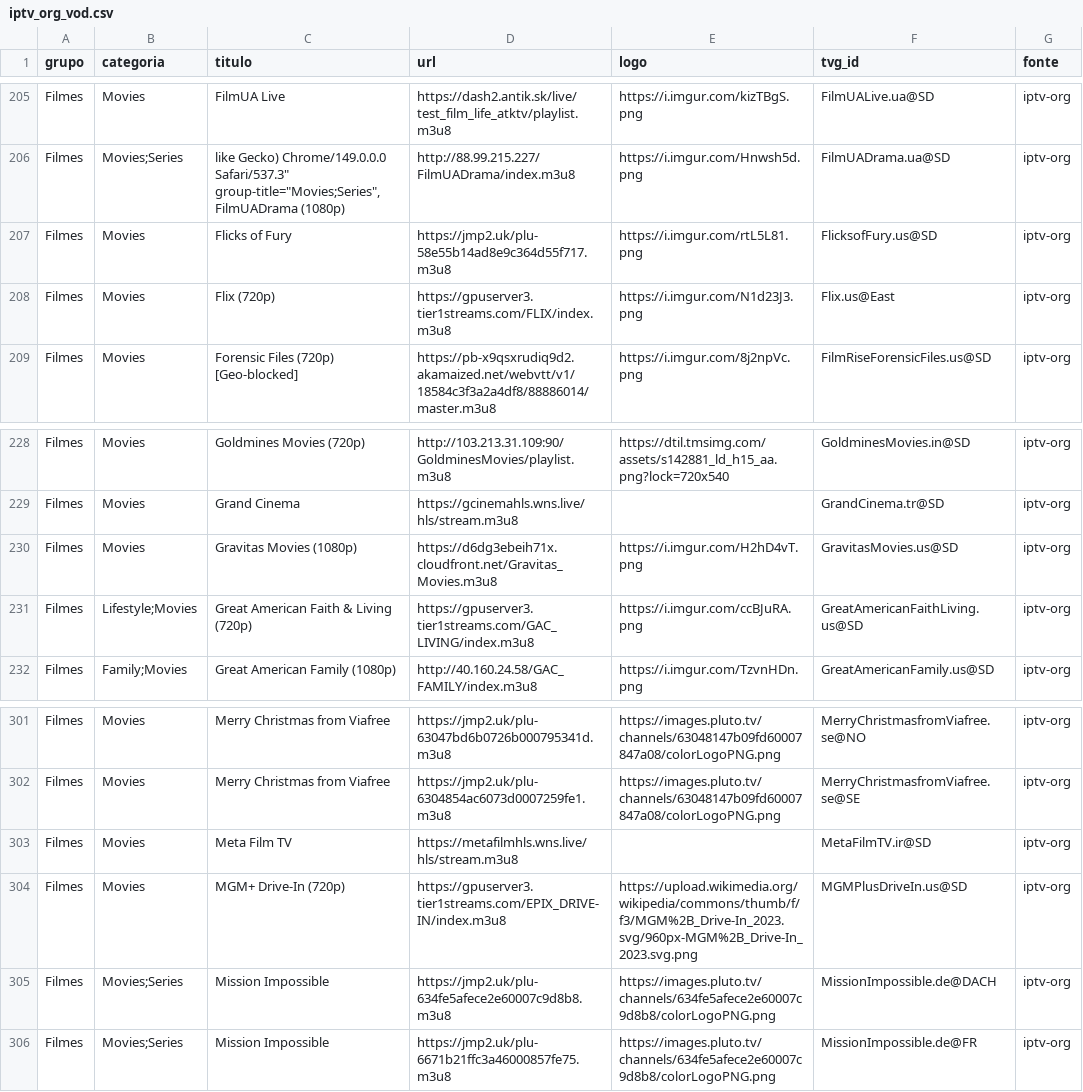
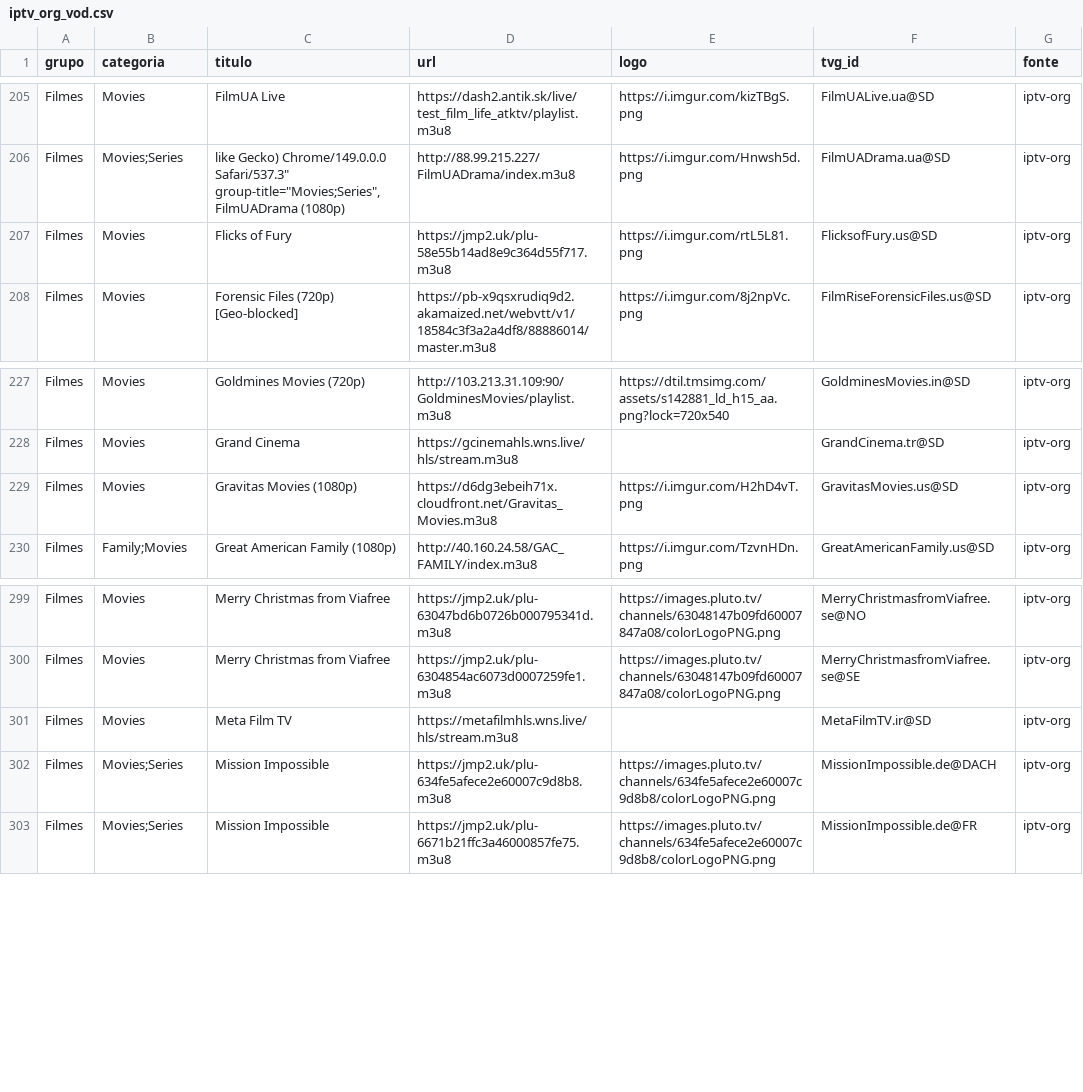
Before and after one commit to kaykewf13/animeout, a CSV file: sources/iptv_org_vod.csv, drawn as a sheet; only a part is shown, gaps mark what is left out.

```diff
--- a/sources/iptv_org_vod.csv
+++ b/sources/iptv_org_vod.csv
@@ -207,3 +207,2 @@ Filmes,Movies;Series,"like Gecko) Chrome/149.0.0.0 Safari/537.3"" group-title=""
 Filmes,Movies,Flicks of Fury,https://jmp2.uk/plu-58e55b14ad8e9c364d55f717.m3u8,https://i.imgur.com/rtL5L81.png,FlicksofFury.us@SD,iptv-org
-Filmes,Movies,Flix (720p),https://gpuserver3.tier1streams.com/FLIX/index.m3u8,https://i.imgur.com/N1d23J3.png,Flix.us@East,iptv-org
 Filmes,Movies,Forensic Files (720p) [Geo-blocked],https://pb-x9qsxrudiq9d2.akamaized.net/webvtt/v1/18584c3f3a2a4df8/88886014/master.m3u8,https://i.imgur.com/8j2npVc.png,FilmRiseForensicFiles.us@SD,iptv-org
@@ -230,3 +229,2 @@ Filmes,Movies,Grand Cinema,https://gcinemahls.wns.live/hls/stream.m3u8,,GrandCin
 Filmes,Movies,Gravitas Movies (1080p),https://d6dg3ebeih71x.cloudfront.net/Gravitas_Movies.m3u8,https://i.imgur.com/H2hD4vT.png,GravitasMovies.us@SD,iptv-org
-Filmes,Lifestyle;Movies,Great American Faith & Living (720p),https://gpuserver3.tier1streams.com/GAC_LIVING/index.m3u8,https://i.imgur.com/ccBJuRA.png,GreatAmericanFaithLiving.us@SD,iptv-org
 Filmes,Family;Movies,Great American Family (1080p),http://40.160.24.58/GAC_FAMILY/index.m3u8,https://i.imgur.com/TzvnHDn.png,GreatAmericanFamily.us@SD,iptv-org
@@ -303,3 +301,2 @@ Filmes,Movies,Merry Christmas from Viafree,https://jmp2.uk/plu-6304854ac6073d000
 Filmes,Movies,Meta Film TV,https://metafilmhls.wns.live/hls/stream.m3u8,,MetaFilmTV.ir@SD,iptv-org
-Filmes,Movies,MGM+ Drive-In (720p),https://gpuserver3.tier1streams.com/EPIX_DRIVE-IN/index.m3u8,https://upload.wikimedia.org/wikipedia/commons/thumb/f/f3/MGM%2B_Drive-In_2023.svg/960px-MGM%2B_Drive-In_2023.svg.png,MGMPlusDriveIn.us@SD,iptv-org
 Filmes,Movies;Series,Mission Impossible,https://jmp2.uk/plu-634fe5afece2e60007c9d8b8.m3u8,https://images.pluto.tv/channels/634fe5afece2e60007c9d8b8/colorLogoPNG.png,MissionImpossible.de@DACH,iptv-org
```
Also changed, not shown: 2 other files.
